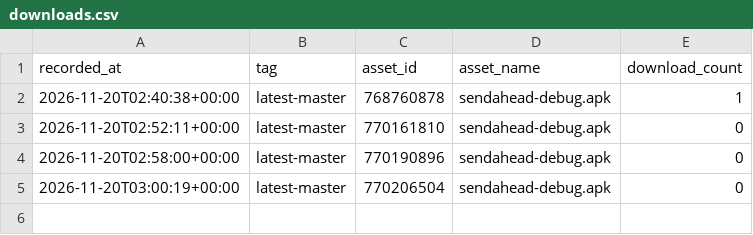
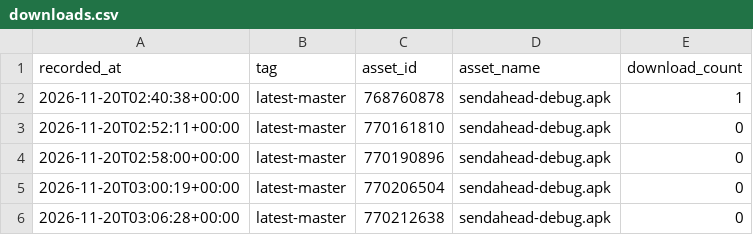
Before and after one commit to yogeshpaliyal/SendAhead, a CSV file: downloads.csv, drawn as a sheet; the diff names each change by its address in the sheet, - before the commit and + after, or states it on an @@ line.

```diff
--- a/downloads.csv
+++ b/downloads.csv
+row 6: 2026-11-20T03:06:28+00:00 | latest-master | 770212638 | sendahead-debug.apk | 0
```
Also changed, not shown: 1 other file.
